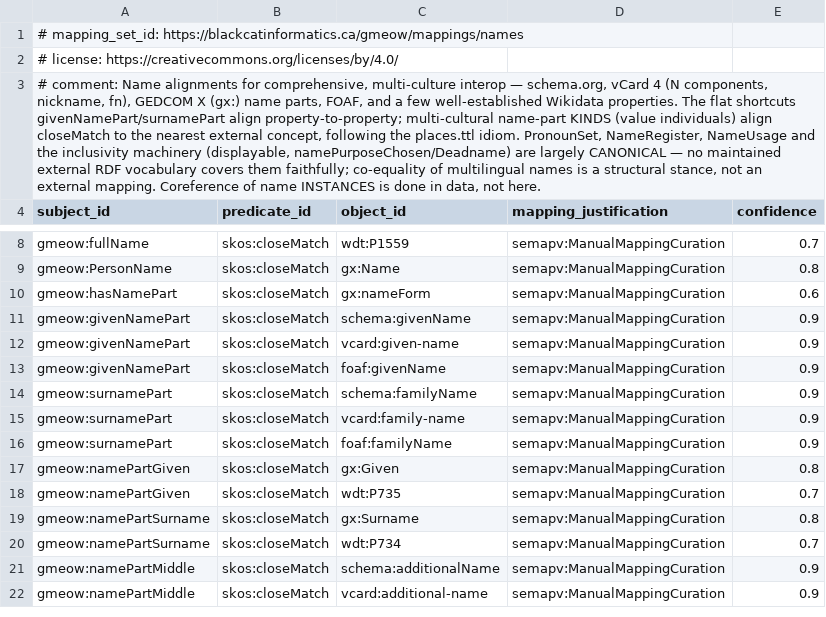
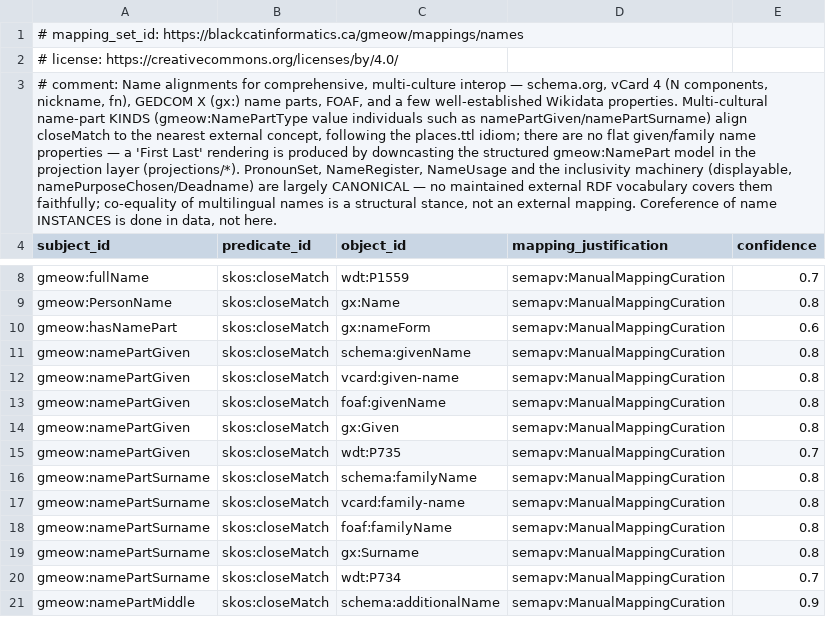
Before and after one commit to Blackcat-Informatics/gmeow-ontology, a TSV file: mappings/gmeow-names.sssom.tsv, drawn as a sheet; only a part is shown, gaps mark what is left out; the shorter side is filled out with more unchanged rows; removed rows and columns are numbered as before the commit, all else as after; the diff names each change by its address in the sheet, - before the commit and + after, or states it on an @@ line.

```diff
--- a/mappings/gmeow-names.sssom.tsv
+++ b/mappings/gmeow-names.sssom.tsv
-A3 (subject_id): …Wikidata properties. The flat shortcuts givenNamePart/surnamePart align property-to-property; multi-cultural name-part KINDS (value individuals) align closeMatch to the nearest external concept, following the places.ttl idiom. PronounSet, NameRegister,…
+A3 (subject_id): …Wikidata properties. Multi-cultural name-part KINDS (gmeow:NamePartType value individuals such as namePartGiven/namePartSurname) align closeMatch to the nearest external concept, following the places.ttl idiom; there are no flat given/family name properties — a 'First Last' rendering is produced by downcasting the structured gmeow:NamePart model in the projection layer (projections/*). PronounSet, NameRegister,…
-A11:A13 (subject_id): gmeow:givenNamePart
+A11:A13 (subject_id): gmeow:namePartGiven
-E11:E13 (confidence): 0.9
+E11:E13 (confidence): 0.8
-row 14: gmeow:surnamePart | skos:closeMatch | schema:familyName | semapv:ManualMappingCuration | 0.9
-row 15: gmeow:surnamePart | skos:closeMatch | vcard:family-name | semapv:ManualMappingCuration | 0.9
-row 16: gmeow:surnamePart | skos:closeMatch | foaf:familyName | semapv:ManualMappingCuration | 0.9
+row 16: gmeow:namePartSurname | skos:closeMatch | schema:familyName | semapv:ManualMappingCuration | 0.8
+row 17: gmeow:namePartSurname | skos:closeMatch | vcard:family-name | semapv:ManualMappingCuration | 0.8
+row 18: gmeow:namePartSurname | skos:closeMatch | foaf:familyName | semapv:ManualMappingCuration | 0.8
```
Also changed, not shown: mappings/gmeow-properties.sssom.tsv, 27 other files.
